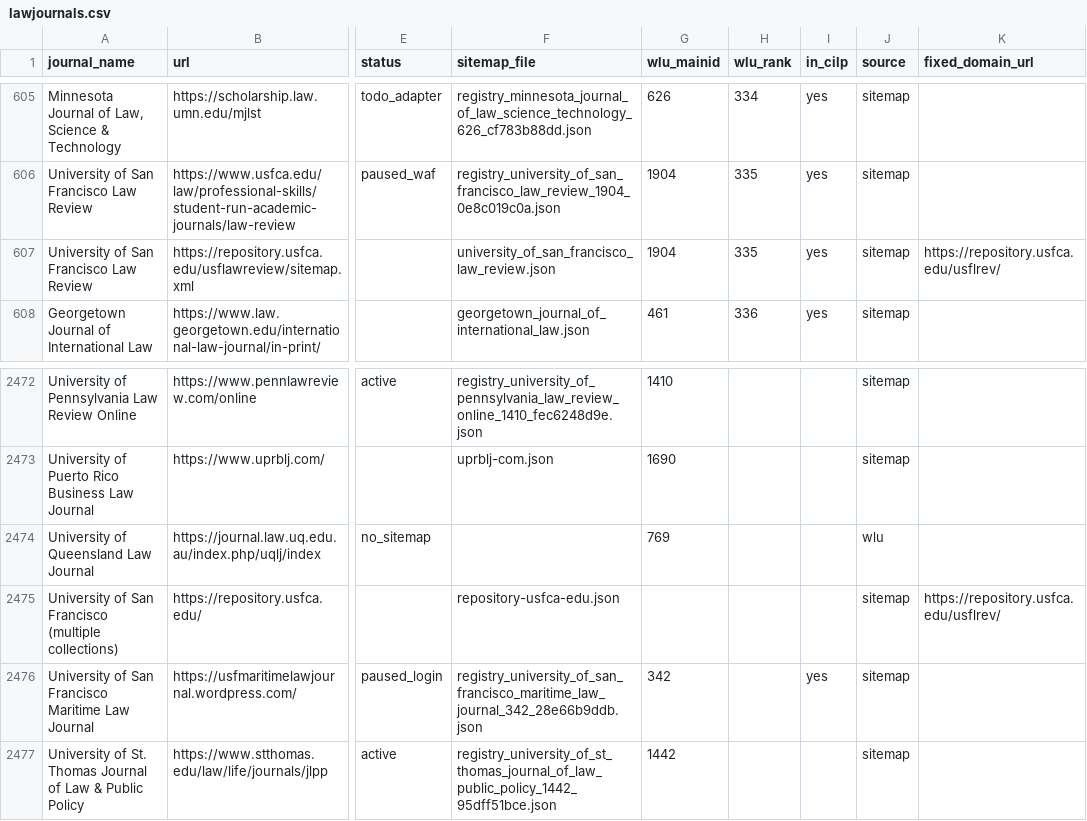
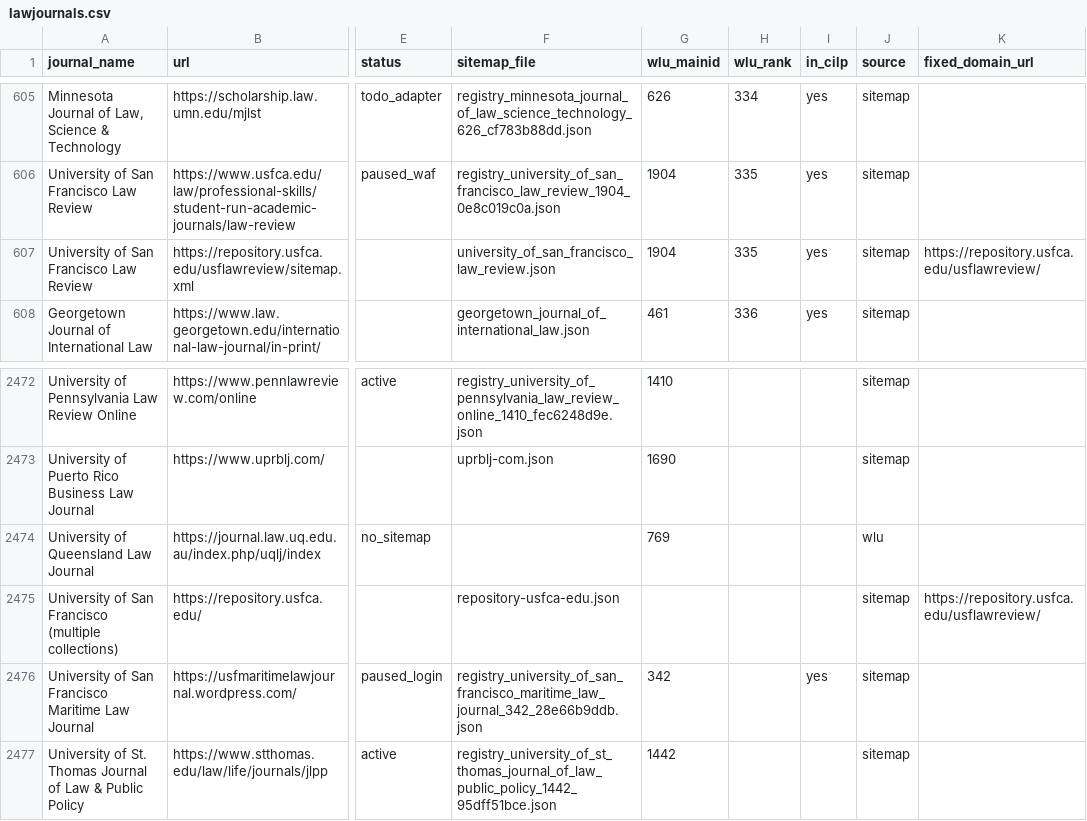
Before and after one commit to dbateyko/offprint, a CSV file: data/registry/lawjournals.csv, drawn as a sheet; only a part is shown, gaps mark what is left out; the diff names each change by its address in the sheet, - before the commit and + after, or states it on an @@ line.

```diff
--- a/data/registry/lawjournals.csv
+++ b/data/registry/lawjournals.csv
-K607 (fixed_domain_url): https://repository.usfca.edu/usflrev/
+K607 (fixed_domain_url): https://repository.usfca.edu/usflawreview/
-K2475 (fixed_domain_url): https://repository.usfca.edu/usflrev/
+K2475 (fixed_domain_url): https://repository.usfca.edu/usflawreview/
```
Also changed, not shown: 1 other file.
